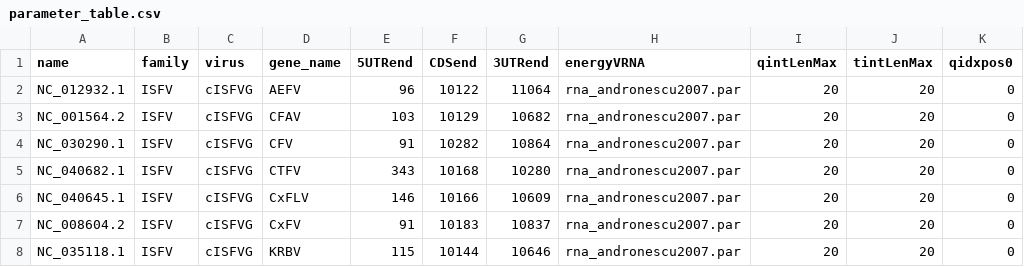
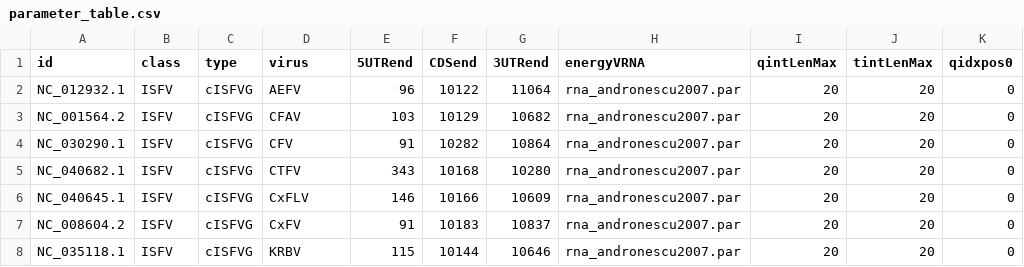
Before and after one commit to BackofenLab/Long_Range_RNA_Interactions, a CSV file: parameter_table.csv, drawn as a sheet; only a part is shown.

Commit message:
Update to new IntaRNA version
Also renamed some columns

```diff
--- a/parameter_table.csv
+++ b/parameter_table.csv
@@ -1,2 +1,2 @@
-name,family,virus,gene_name,5UTRend,CDSend,3UTRend,energyVRNA,qintLenMax,tintLenMax,qidxpos0
+id,class,type,virus,5UTRend,CDSend,3UTRend,energyVRNA,qintLenMax,tintLenMax,qidxpos0
 NC_012932.1,ISFV,cISFVG,AEFV,96,10122,11064,rna_andronescu2007.par,20,20,0
```
Also changed, not shown: 3 other files.
